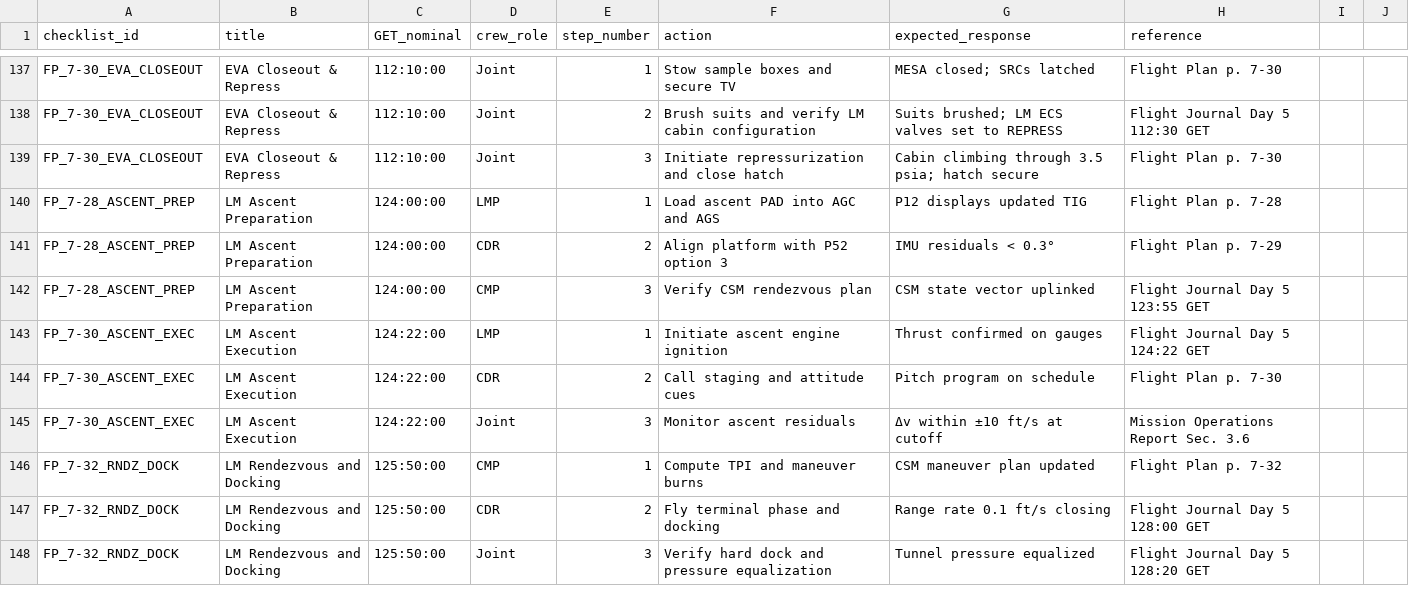
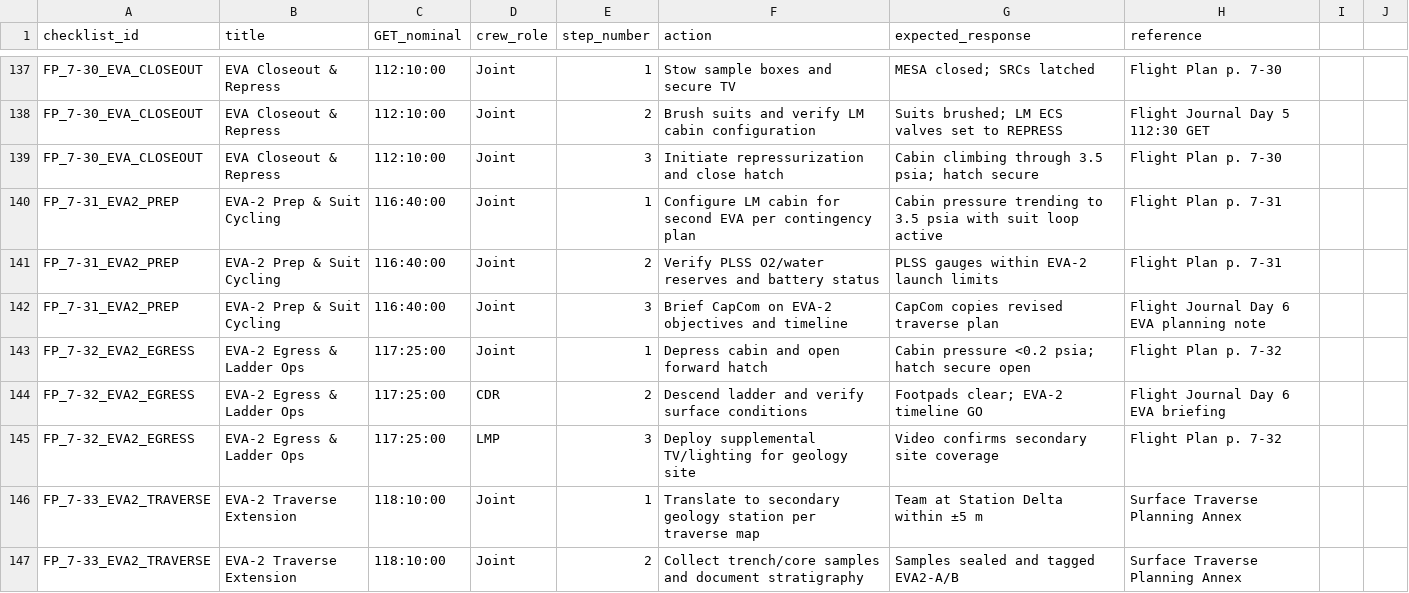
Before and after one commit to jwiedeman/Apollo64, a CSV file: docs/data/checklists.csv, drawn as a sheet; only a part is shown, gaps mark what is left out; the shorter side is filled out with more unchanged rows; the diff covers the shown part only; the diff names each change by its address in the sheet, - before the commit and + after, or states it on an @@ line.

Commit message:
Add EVA-2 and DSN analytics datasets

```diff
--- a/docs/data/checklists.csv
+++ b/docs/data/checklists.csv
+row 140: FP_7-31_EVA2_PREP | EVA-2 Prep & Suit Cycling | 116:40:00 | Joint | 1 | Configure LM cabin for second EVA per contingency plan | Cabin pressure trending to 3.5 psia with suit loop active | Flight Plan p. 7-31
+row 141: FP_7-31_EVA2_PREP | EVA-2 Prep & Suit Cycling | 116:40:00 | Joint | 2 | Verify PLSS O2/water reserves and battery status | PLSS gauges within EVA-2 launch limits | Flight Plan p. 7-31
+row 142: FP_7-31_EVA2_PREP | EVA-2 Prep & Suit Cycling | 116:40:00 | Joint | 3 | Brief CapCom on EVA-2 objectives and timeline | CapCom copies revised traverse plan | Flight Journal Day 6 EVA planning note
+row 143: FP_7-32_EVA2_EGRESS | EVA-2 Egress & Ladder Ops | 117:25:00 | Joint | 1 | Depress cabin and open forward hatch | Cabin pressure <0.2 psia; hatch secure open | Flight Plan p. 7-32
+row 144: FP_7-32_EVA2_EGRESS | EVA-2 Egress & Ladder Ops | 117:25:00 | CDR | 2 | Descend ladder and verify surface conditions | Footpads clear; EVA-2 timeline GO | Flight Journal Day 6 EVA briefing
+row 145: FP_7-32_EVA2_EGRESS | EVA-2 Egress & Ladder Ops | 117:25:00 | LMP | 3 | Deploy supplemental TV/lighting for geology site | Video confirms secondary site coverage | Flight Plan p. 7-32
+row 146: FP_7-33_EVA2_TRAVERSE | EVA-2 Traverse Extension | 118:10:00 | Joint | 1 | Translate to secondary geology station per traverse map | Team at Station Delta within ±5 m | Surface Traverse Planning Annex
+row 147: FP_7-33_EVA2_TRAVERSE | EVA-2 Traverse Extension | 118:10:00 | Joint | 2 | Collect trench/core samples and document stratigraphy | Samples sealed and tagged EVA2-A/B | Surface Traverse Planning Annex
```
Also changed, not shown: 10 added rows elsewhere in this file, docs/data/events.csv, docs/data/failures.csv, 7 other files.
